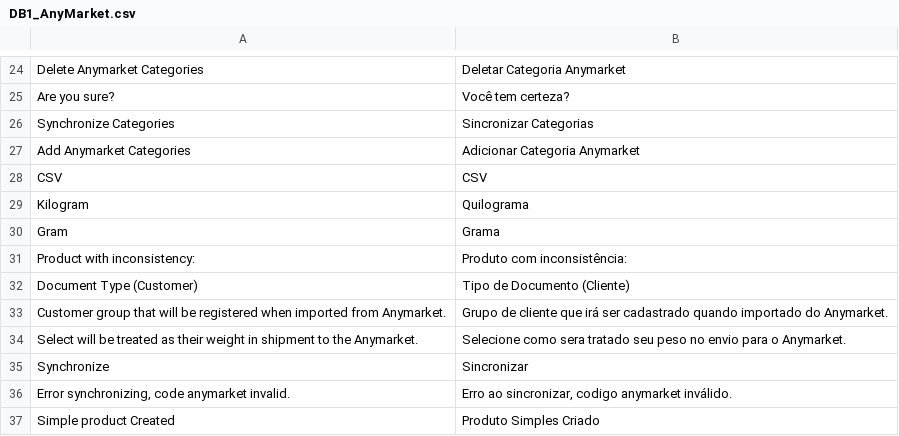
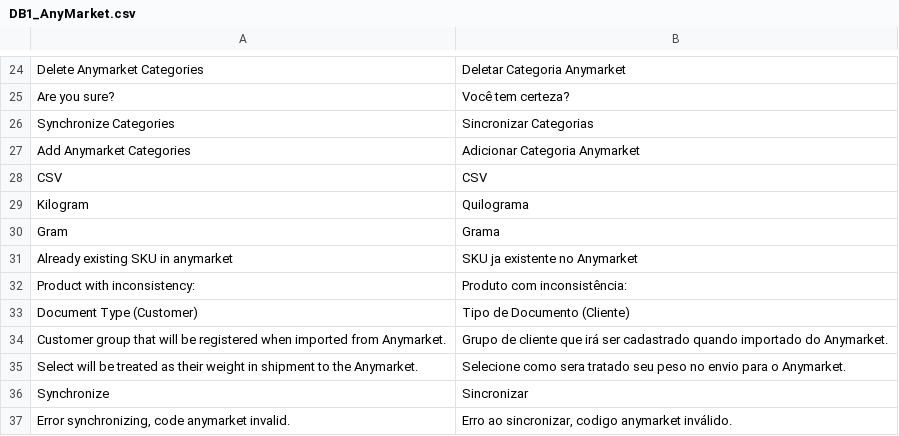
Before and after one commit to robilemos89/anymarket_magento, a CSV file: app/locale/pt_BR/DB1_AnyMarket.csv, drawn as a sheet; only a part is shown, gaps mark what is left out; the shorter side is filled out with more unchanged rows.

```diff
--- a/app/locale/pt_BR/DB1_AnyMarket.csv
+++ b/app/locale/pt_BR/DB1_AnyMarket.csv
@@ -30,2 +30,3 @@
 "Gram","Grama"
+"Already existing SKU in anymarket","SKU ja existente no Anymarket"
 "Product with inconsistency:","Produto com inconsistência:"
```
Also changed, not shown: 2 other files.
